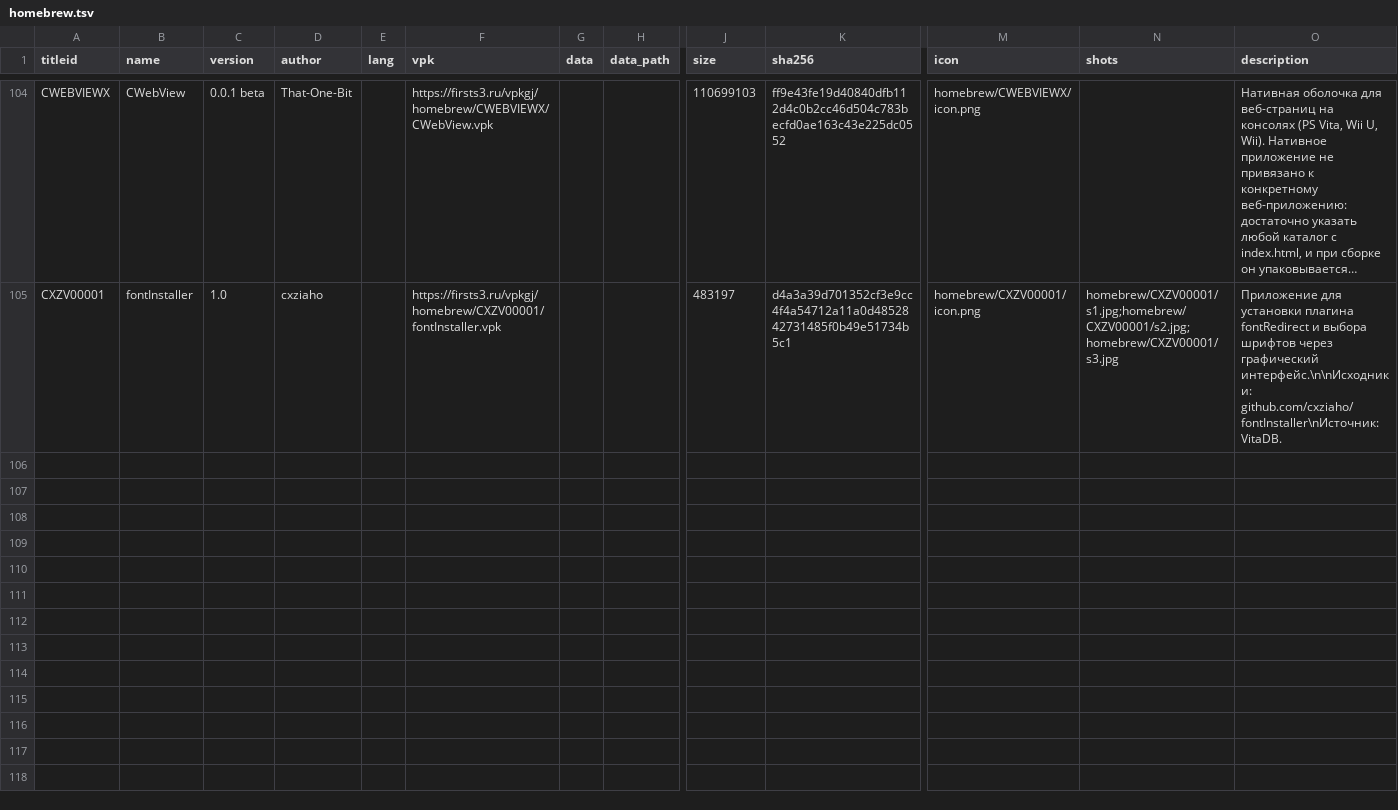
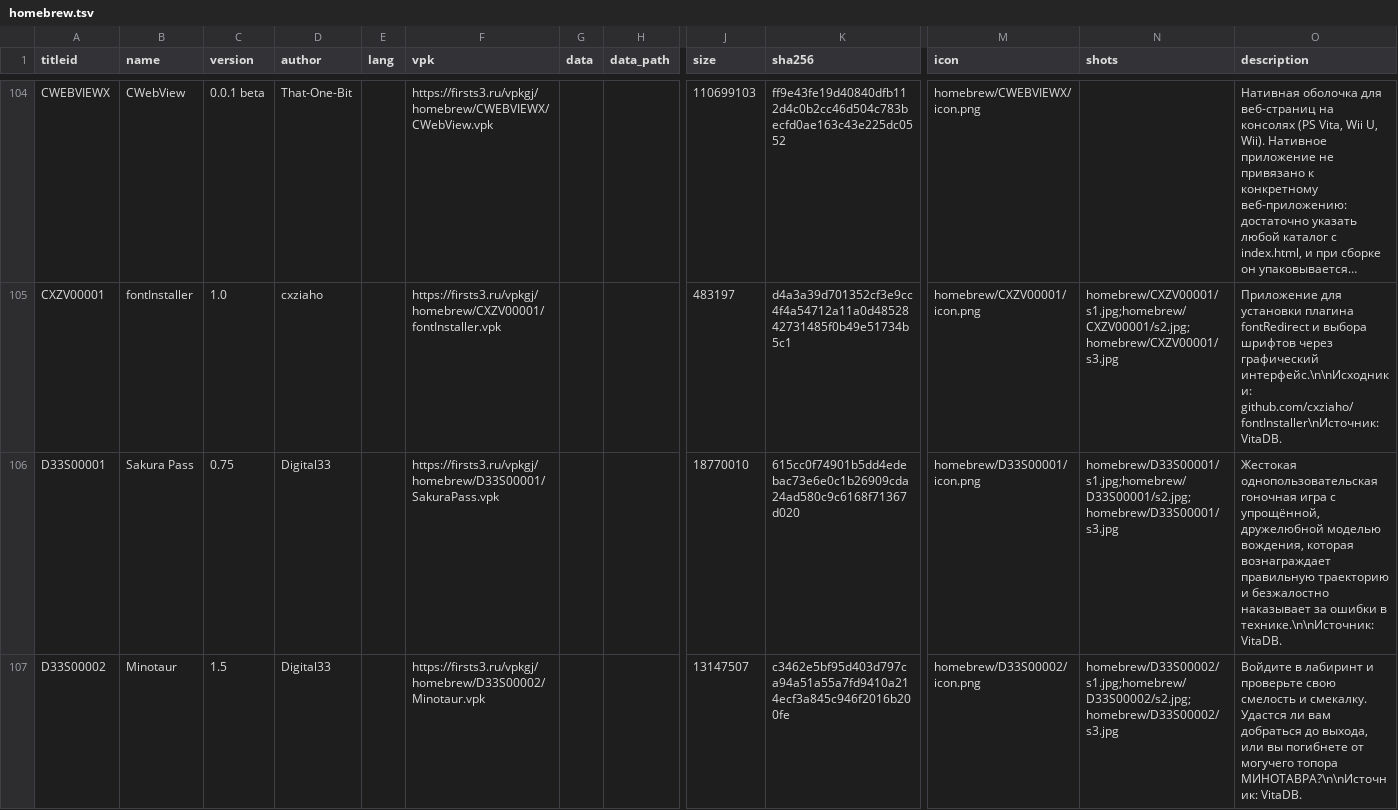
Before and after one commit to Risaro/vpkgj-db, a TSV file: catalog/homebrew.tsv, drawn as a sheet; only a part is shown, gaps mark what is left out; long unchanged cells end in …; rows hold the shown columns only; the diff names each change by its address in the sheet, - before the commit and + after, or states it on an @@ line.

Commit message:
Khoumbryu i porty iz VitaDB

```diff
--- a/catalog/homebrew.tsv
+++ b/catalog/homebrew.tsv
+row 106: D33S00001 | Sakura Pass | 0.75 | Digital33 |  | https://firsts3.ru/vpkgj/homebrew/D33S00001/SakuraPass.vpk |  |  | 18770010 | 615cc0f74901b5dd4edebac73e6e0c1b26909cda24ad580c9c6168f71367d020 | homebrew/D33S00001/icon.png | homebrew/D33S00001/s1.jpg;homebrew/D33S00001/s2.jpg;homebrew/D33S00001/s3.jpg | Жестокая однопользовательская гоночная игра с упрощённой, дружелюбной моделью вождения, которая вознаграждает правильную траекторию и безжалостно наказывает за ошибки в технике.\n\nИсточник: VitaDB.
+row 107: D33S00002 | Minotaur | 1.5 | Digital33 |  | https://firsts3.ru/vpkgj/homebrew/D33S00002/Minotaur.vpk |  |  | 13147507 | c3462e5bf95d403d797ca94a51a55a7fd9410a214ecf3a845c946f2016b200fe | homebrew/D33S00002/icon.png | homebrew/D33S00002/s1.jpg;homebrew/D33S00002/s2.jpg;homebrew/D33S00002/s3.jpg | Войдите в лабиринт и проверьте свою смелость и смекалку. Удастся ли вам добраться до выхода, или вы погибнете от могучего топора МИНОТАВРА?\n\nИсточник: VitaDB.
```
Also changed, not shown: 9 other files.
